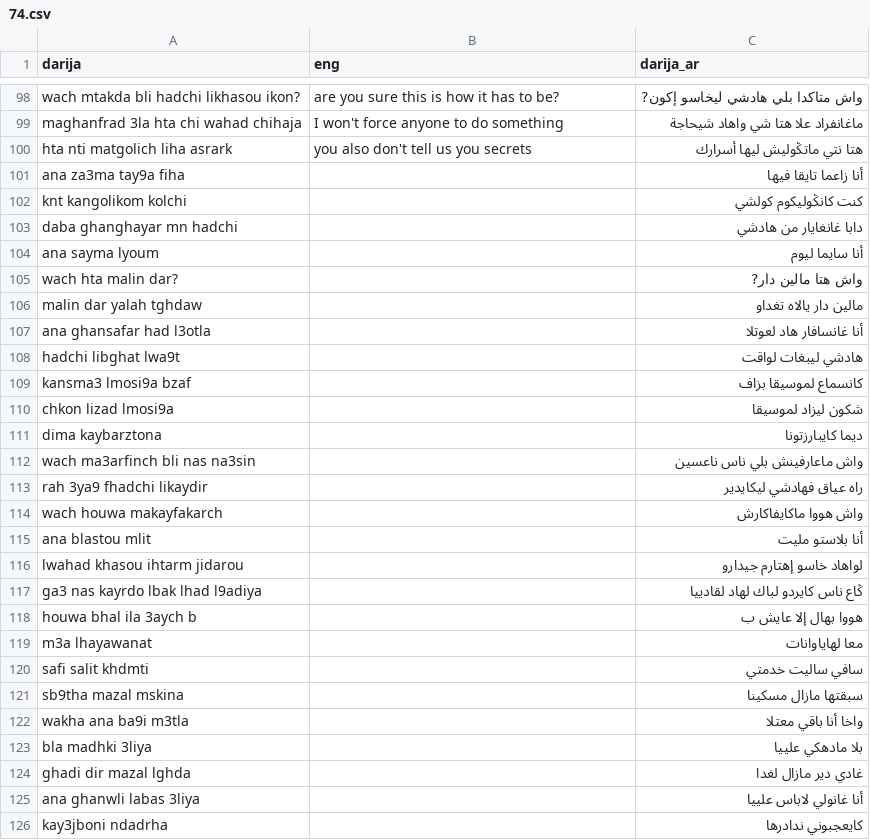
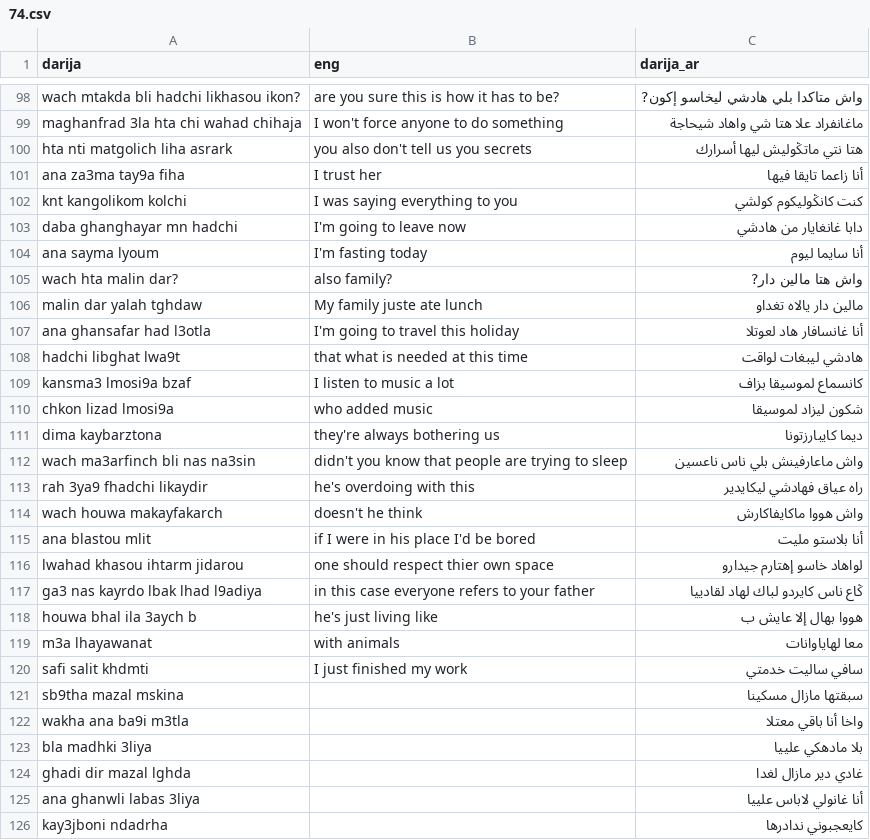
Before and after one commit to hamzalach02/dataset, a CSV file: ongoing/74.csv, drawn as a sheet; only a part is shown, gaps mark what is left out.

Commit message:
Update 74.csv

```diff
--- a/ongoing/74.csv
+++ b/ongoing/74.csv
@@ -100,22 +100,22 @@ maghanfrad 3la hta chi wahad chihaja,I won't force anyone to do something ,ما
 hta nti matgolich liha asrark,you also don't tell us you secrets,هتا نتي ماتڭوليش ليها أسرارك
-ana za3ma tay9a fiha,,أنا زاعما تايقا فيها
-knt kangolikom kolchi,,كنت كانڭوليكوم كولشي
-daba ghanghayar mn hadchi,,دابا غانغايار من هادشي
-ana sayma lyoum,,أنا سايما ليوم
-wach hta malin dar?,,واش هتا مالين دار?
-malin dar yalah tghdaw,,مالين دار يالاه تغداو
-ana ghansafar had l3otla,,أنا غانسافار هاد لعوتلا
-hadchi libghat lwa9t,,هادشي ليبغات لواقت
-kansma3 lmosi9a bzaf,,كانسماع لموسيقا بزاف
-chkon lizad lmosi9a,,شكون ليزاد لموسيقا
-dima kaybarztona,,ديما كايبارزتونا
-wach ma3arfinch bli nas na3sin,,واش ماعارفينش بلي ناس ناعسين
-rah 3ya9 fhadchi likaydir,,راه عياق فهادشي ليكايدير
-wach houwa makayfakarch,,واش هووا ماكايفاكارش
-ana blastou mlit,,أنا بلاستو مليت
-lwahad khasou ihtarm jidarou,,لواهاد خاسو إهتارم جيدارو
-ga3 nas kayrdo lbak lhad l9adiya,,ڭاع ناس كايردو لباك لهاد لقادييا
-houwa bhal ila 3aych b,,هووا بهال إلا عايش ب
-m3a lhayawanat,,معا لهاياوانات
-safi salit khdmti,,سافي ساليت خدمتي
+ana za3ma tay9a fiha,I trust her,أنا زاعما تايقا فيها
+knt kangolikom kolchi,I was saying everything to you,كنت كانڭوليكوم كولشي
+daba ghanghayar mn hadchi,I'm going to leave now ,دابا غانغايار من هادشي
+ana sayma lyoum,I'm fasting today,أنا سايما ليوم
+wach hta malin dar?,also family?,واش هتا مالين دار?
+malin dar yalah tghdaw,My family juste ate lunch,مالين دار يالاه تغداو
+ana ghansafar had l3otla,I'm going to travel this holiday,أنا غانسافار هاد لعوتلا
+hadchi libghat lwa9t,that what is needed at this time,هادشي ليبغات لواقت
+kansma3 lmosi9a bzaf,I listen to music a lot,كانسماع لموسيقا بزاف
+chkon lizad lmosi9a,who added music,شكون ليزاد لموسيقا
+dima kaybarztona,they're always bothering us,ديما كايبارزتونا
+wach ma3arfinch bli nas na3sin,didn't you know that people are trying to sleep,واش ماعارفينش بلي ناس ناعسين
+rah 3ya9 fhadchi likaydir,he's overdoing with this ,راه عياق فهادشي ليكايدير
+wach houwa makayfakarch , doesn't he think ,واش هووا ماكايفاكارش
+ana blastou mlit,if I were in his place I'd be bored ,أنا بلاستو مليت
+lwahad khasou ihtarm jidarou,one should respect thier own space ,لواهاد خاسو إهتارم جيدارو
+ga3 nas kayrdo lbak lhad l9adiya,in this case everyone refers to your father ,ڭاع ناس كايردو لباك لهاد لقادييا
+houwa bhal ila 3aych b,he's just living like,هووا بهال إلا عايش ب
+m3a lhayawanat,with animals,معا لهاياوانات
+safi salit khdmti,I just finished my work,سافي ساليت خدمتي
 sb9tha mazal mskina,,سبقتها مازال مسكينا
```
